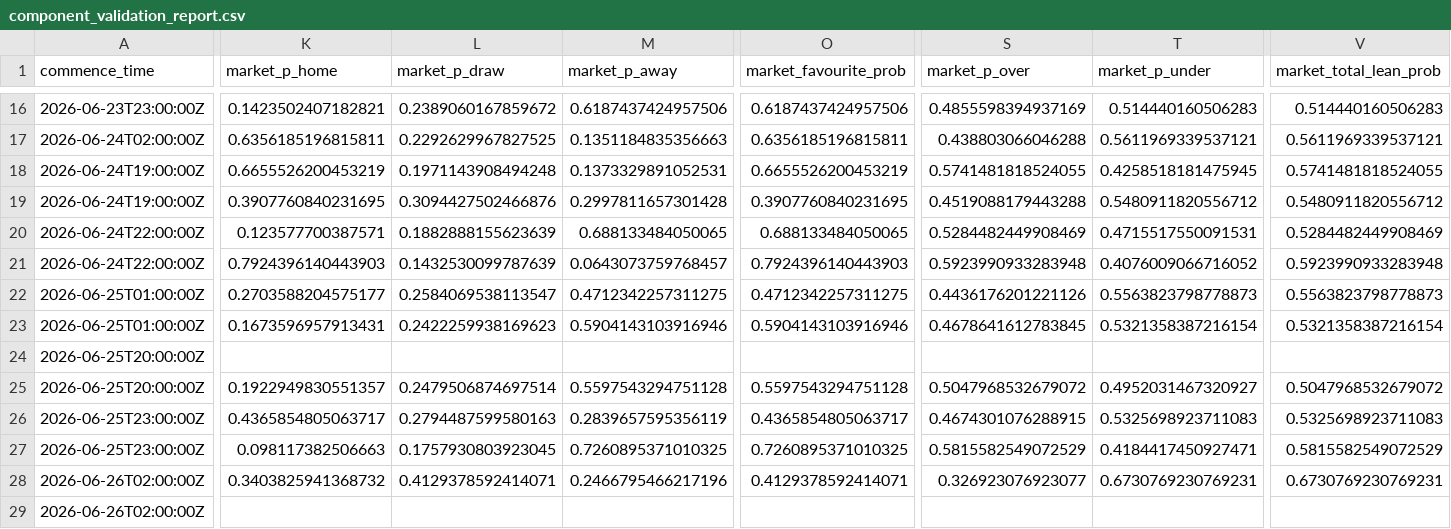
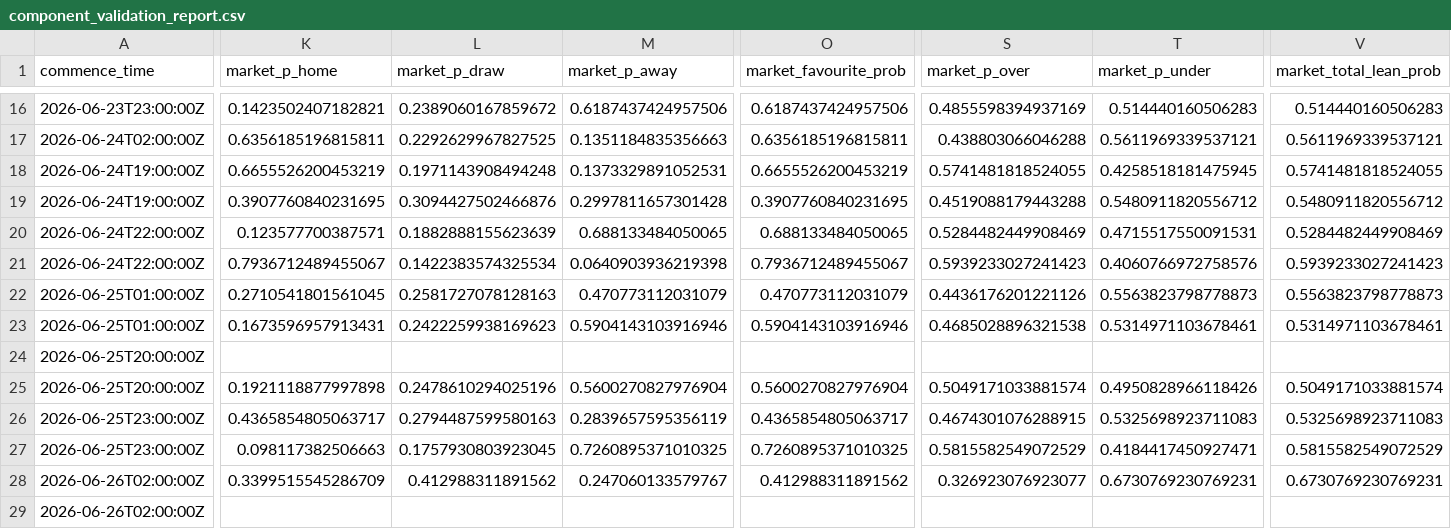
Before and after one commit to daniedorfling18-maker/Claude, a CSV file: outputs/component_validation/component_validation_report.csv, drawn as a sheet; only a part is shown, gaps mark what is left out; the diff covers the shown part only; the diff names each change by its address in the sheet, - before the commit and + after, or states it on an @@ line.

```diff
--- a/outputs/component_validation/component_validation_report.csv
+++ b/outputs/component_validation/component_validation_report.csv
-K21 (market_p_home): 0.7924396140443903
+K21 (market_p_home): 0.7936712489455067
-L21 (market_p_draw): 0.1432530099787639
+L21 (market_p_draw): 0.1422383574325534
-M21 (market_p_away): 0.0643073759768457
+M21 (market_p_away): 0.0640903936219398
-O21 (market_favourite_prob): 0.7924396140443903
+O21 (market_favourite_prob): 0.7936712489455067
-S21 (market_p_over): 0.5923990933283948
+S21 (market_p_over): 0.5939233027241423
-T21 (market_p_under): 0.4076009066716052
+T21 (market_p_under): 0.4060766972758576
-V21 (market_total_lean_prob): 0.5923990933283948
+V21 (market_total_lean_prob): 0.5939233027241423
-K22 (market_p_home): 0.2703588204575177
+K22 (market_p_home): 0.2710541801561045
-L22 (market_p_draw): 0.2584069538113547
+L22 (market_p_draw): 0.2581727078128163
-M22 (market_p_away): 0.4712342257311275
+M22 (market_p_away): 0.470773112031079
-O22 (market_favourite_prob): 0.4712342257311275
+O22 (market_favourite_prob): 0.470773112031079
-S23 (market_p_over): 0.4678641612783845
+S23 (market_p_over): 0.4685028896321538
-T23 (market_p_under): 0.5321358387216154
+T23 (market_p_under): 0.5314971103678461
-V23 (market_total_lean_prob): 0.5321358387216154
+V23 (market_total_lean_prob): 0.5314971103678461
-K25 (market_p_home): 0.1922949830551357
+K25 (market_p_home): 0.1921118877997898
-L25 (market_p_draw): 0.2479506874697514
+L25 (market_p_draw): 0.2478610294025196
-M25 (market_p_away): 0.5597543294751128
+M25 (market_p_away): 0.5600270827976904
-O25 (market_favourite_prob): 0.5597543294751128
+O25 (market_favourite_prob): 0.5600270827976904
-S25 (market_p_over): 0.5047968532679072
+S25 (market_p_over): 0.5049171033881574
-T25 (market_p_under): 0.4952031467320927
+T25 (market_p_under): 0.4950828966118426
-V25 (market_total_lean_prob): 0.5047968532679072
+V25 (market_total_lean_prob): 0.5049171033881574
-K28 (market_p_home): 0.3403825941368732
+K28 (market_p_home): 0.3399515545286709
-L28 (market_p_draw): 0.4129378592414071
+L28 (market_p_draw): 0.412988311891562
-M28 (market_p_away): 0.2466795466217196
+M28 (market_p_away): 0.247060133579767
-O28 (market_favourite_prob): 0.4129378592414071
+O28 (market_favourite_prob): 0.412988311891562
```
Also changed, not shown: 97 edited cells elsewhere in this file, outputs/market_odds_history/market_odds_movement_report.csv, outputs/market_odds_history/market_odds_snapshot_current.csv, 18 other files.
